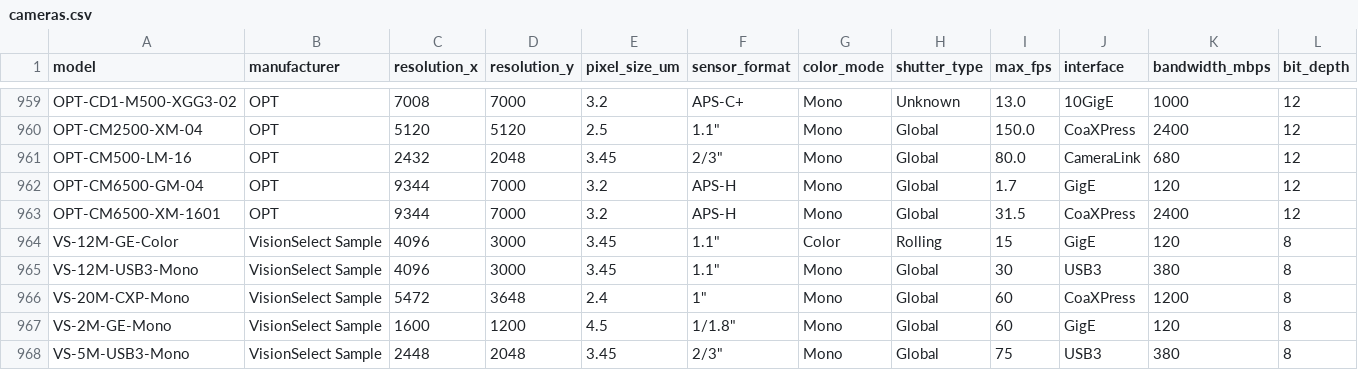
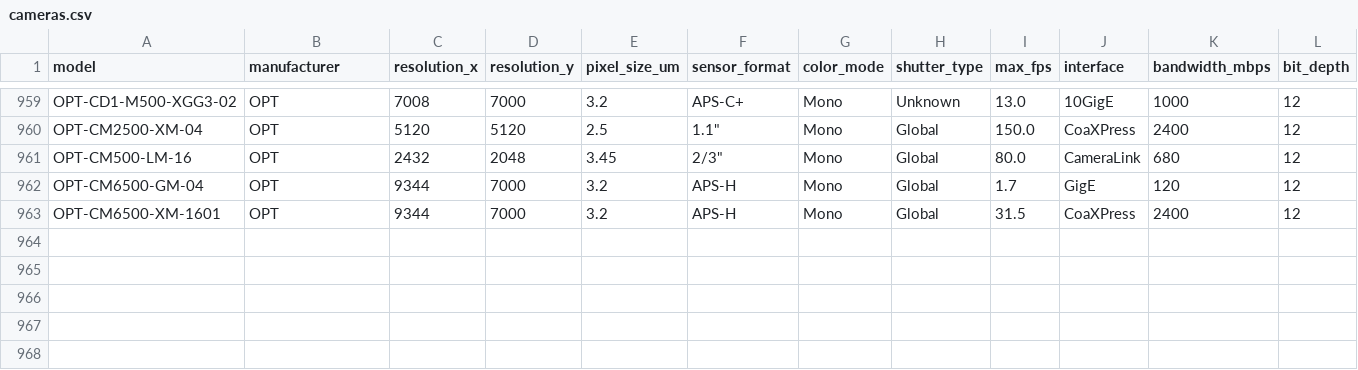
Before and after one commit to lupeng25/VisionSelect, a CSV file: resources/data/cameras.csv, drawn as a sheet; only a part is shown, gaps mark what is left out; rows hold the shown columns only; the diff names each change by its address in the sheet, - before the commit and + after, or states it on an @@ line.

Commit message:
Remove VisionSelect sample catalog data

```diff
--- a/resources/data/cameras.csv
+++ b/resources/data/cameras.csv
-row 964: VS-12M-GE-Color | VisionSelect Sample | 4096 | 3000 | 3.45 | 1.1" | Color | Rolling | 15 | GigE | 120 | 8
-row 965: VS-12M-USB3-Mono | VisionSelect Sample | 4096 | 3000 | 3.45 | 1.1" | Mono | Global | 30 | USB3 | 380 | 8
-row 966: VS-20M-CXP-Mono | VisionSelect Sample | 5472 | 3648 | 2.4 | 1" | Mono | Global | 60 | CoaXPress | 1200 | 8
-row 967: VS-2M-GE-Mono | VisionSelect Sample | 1600 | 1200 | 4.5 | 1/1.8" | Mono | Global | 60 | GigE | 120 | 8
-row 968: VS-5M-USB3-Mono | VisionSelect Sample | 2448 | 2048 | 3.45 | 2/3" | Mono | Global | 75 | USB3 | 380 | 8
```
Also changed, not shown: resources/data/lenses.csv, 3 other files.
